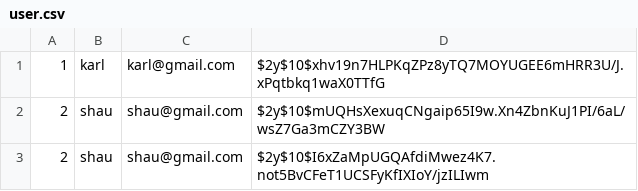
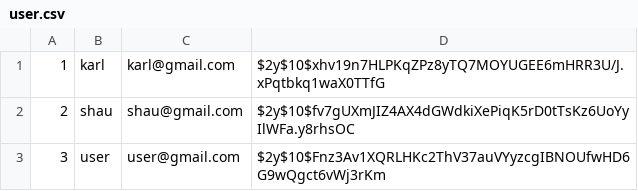
Before and after one commit to AllanWerner/Projet_QUIZZEO, a CSV file: user.csv, drawn as a sheet.

```diff
--- a/user.csv
+++ b/user.csv
@@ -1,3 +1,3 @@
 1,karl,karl@gmail.com,$2y$10$xhv19n7HLPKqZPz8yTQ7MOYUGEE6mHRR3U/J.xPqtbkq1waX0TTfG
-2,shau,shau@gmail.com,$2y$10$mUQHsXexuqCNgaip65I9w.Xn4ZbnKuJ1PI/6aL/wsZ7Ga3mCZY3BW
-2,shau,shau@gmail.com,$2y$10$I6xZaMpUGQAfdiMwez4K7.not5BvCFeT1UCSFyKfIXIoY/jzILIwm
+2,shau,shau@gmail.com,$2y$10$fv7gUXmJIZ4AX4dGWdkiXePiqK5rD0tTsKz6UoYyIlWFa.y8rhsOC
+3,user,user@gmail.com,$2y$10$Fnz3Av1XQRLHKc2ThV37auVYyzcgIBNOUfwHD6G9wQgct6vWj3rKm
```
Also changed, not shown: Ecole.csv, quiz.csv, 11 other files.
